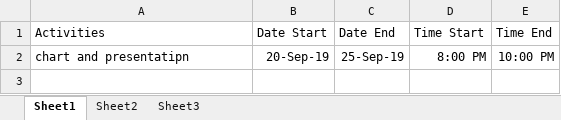
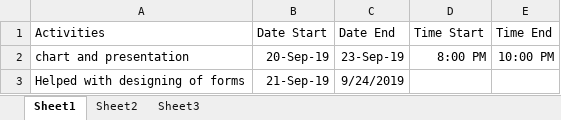
Before and after one commit to sakuragi214/SE_Grp4, an Excel workbook: DE LEON.xlsx, sheet Sheet1, drawn as a sheet; values as stored, in another font and other column widths than the file's, no borders; the diff names each change by its address in the sheet, - before the commit and + after, or states it on an @@ line.

Commit message:
Add files via upload

```diff
--- a/DE LEON.xlsx (sheet Sheet1)
+++ b/DE LEON.xlsx (sheet Sheet1)
-A2 (Activities): chart and presentatipn
+A2 (Activities): chart and presentation
-C2 (Date End): 25-Sep-19
+C2 (Date End): 23-Sep-19
+row 3: Helped with designing of forms | 21-Sep-19 | 9/24/2019
```
